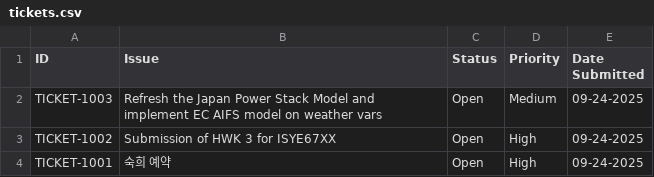
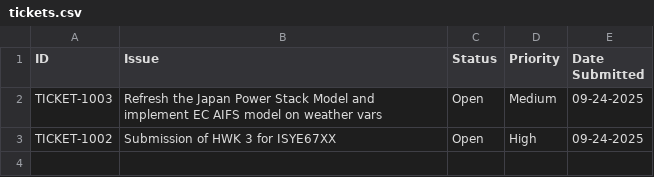
Before and after one commit to McMattyPatty/MattTasks, a CSV file: tickets.csv, drawn as a sheet; the diff names each change by its address in the sheet, - before the commit and + after, or states it on an @@ line.

Commit message:
Update tickets.csv from Streamlit app

```diff
--- a/tickets.csv
+++ b/tickets.csv
-row 4: TICKET-1001 | 숙희 예약 | Open | High | 09-24-2025
```
